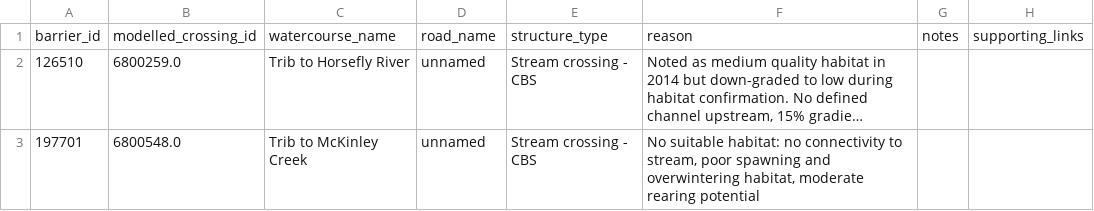
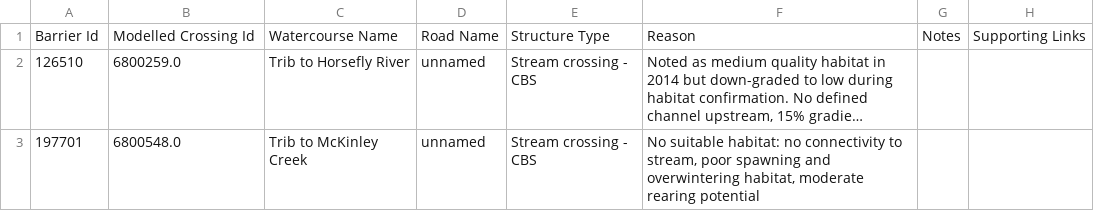
Before and after one commit to Canadian-Wildlife-Federation/horsefly-wcrp, a CSV file: content/data/nonactionable_barriers.csv, drawn as a sheet; long unchanged cells end in …; removed rows and columns are numbered as before the commit, all else as after; the diff names each change by its address in the sheet, - before the commit and + after, or states it on an @@ line.

```diff
--- a/content/data/nonactionable_barriers.csv
+++ b/content/data/nonactionable_barriers.csv
-row 1: barrier_id | modelled_crossing_id | watercourse_name | road_name | structure_type | reason | notes | supporting_links
+row 1: Barrier Id | Modelled Crossing Id | Watercourse Name | Road Name | Structure Type | Reason | Notes | Supporting Links
```
Also changed, not shown: content/data/assessed_strucDD.csv, content/data/confirmed_barriers.csv, 15 other files.
